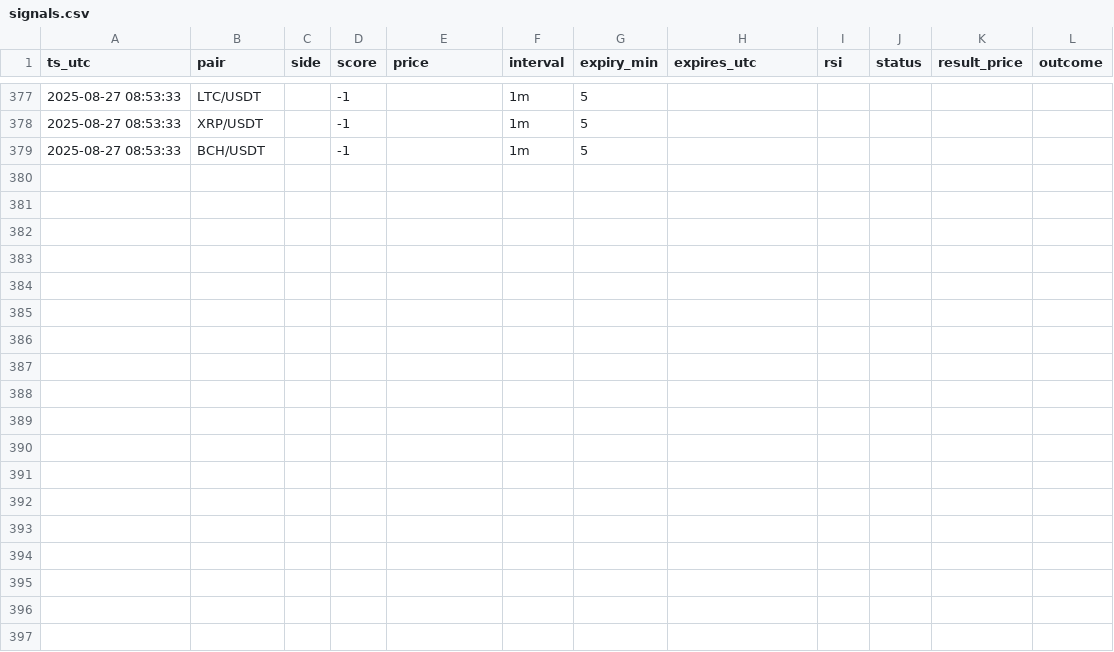
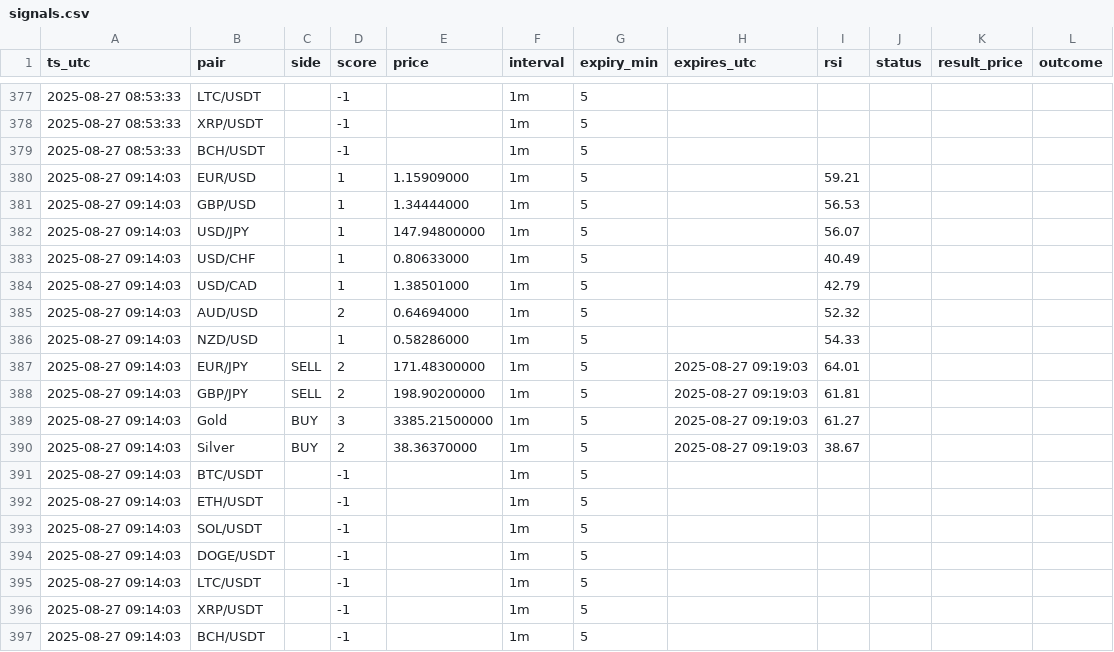
Before and after one commit to Fanatic1989/pocket-option-signals, a CSV file: data/signals.csv, drawn as a sheet; only a part is shown, gaps mark what is left out.

```diff
--- a/data/signals.csv
+++ b/data/signals.csv
@@ -379 +379,19 @@ ts_utc,pair,side,score,price,interval,expiry_min,expires_utc,rsi,status,result_p
 2025-08-27 08:53:33,BCH/USDT,,-1,,1m,5,,
+2025-08-27 09:14:03,EUR/USD,,1,1.15909000,1m,5,,59.21
+2025-08-27 09:14:03,GBP/USD,,1,1.34444000,1m,5,,56.53
+2025-08-27 09:14:03,USD/JPY,,1,147.94800000,1m,5,,56.07
+2025-08-27 09:14:03,USD/CHF,,1,0.80633000,1m,5,,40.49
+2025-08-27 09:14:03,USD/CAD,,1,1.38501000,1m,5,,42.79
+2025-08-27 09:14:03,AUD/USD,,2,0.64694000,1m,5,,52.32
+2025-08-27 09:14:03,NZD/USD,,1,0.58286000,1m,5,,54.33
+2025-08-27 09:14:03,EUR/JPY,SELL,2,171.48300000,1m,5,2025-08-27 09:19:03,64.01
+2025-08-27 09:14:03,GBP/JPY,SELL,2,198.90200000,1m,5,2025-08-27 09:19:03,61.81
+2025-08-27 09:14:03,Gold,BUY,3,3385.21500000,1m,5,2025-08-27 09:19:03,61.27
+2025-08-27 09:14:03,Silver,BUY,2,38.36370000,1m,5,2025-08-27 09:19:03,38.67
+2025-08-27 09:14:03,BTC/USDT,,-1,,1m,5,,
+2025-08-27 09:14:03,ETH/USDT,,-1,,1m,5,,
+2025-08-27 09:14:03,SOL/USDT,,-1,,1m,5,,
+2025-08-27 09:14:03,DOGE/USDT,,-1,,1m,5,,
+2025-08-27 09:14:03,LTC/USDT,,-1,,1m,5,,
+2025-08-27 09:14:03,XRP/USDT,,-1,,1m,5,,
+2025-08-27 09:14:03,BCH/USDT,,-1,,1m,5,,
```
Also changed, not shown: 1 other file.
